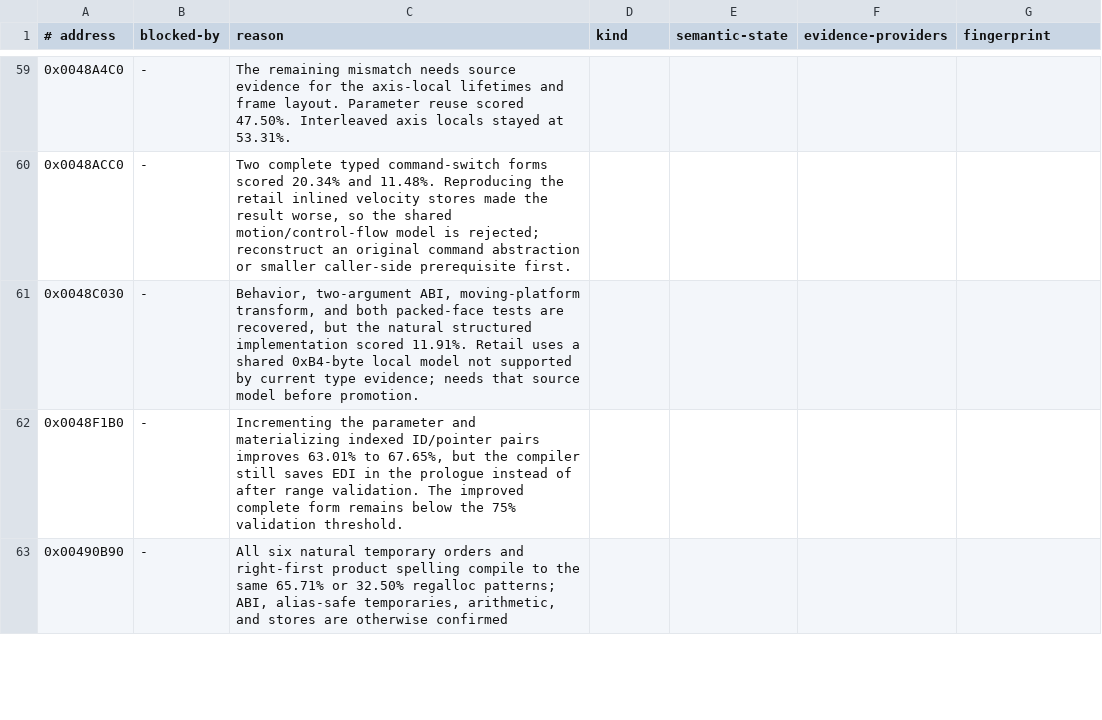
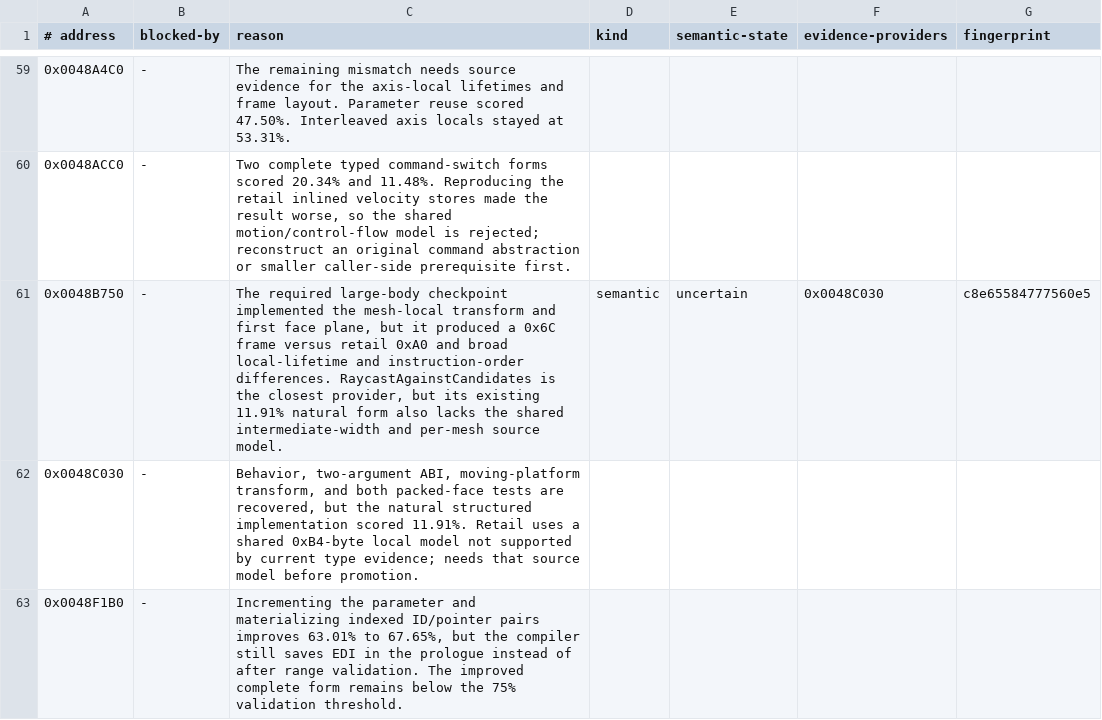
Before and after one commit to Skelp/toy2-decomp, a TSV file: tools/Resources/decomp-blockers.tsv, drawn as a sheet; only a part is shown, gaps mark what is left out; the shorter side is filled out with more unchanged rows.

Commit message:
Block collision candidate sweep reconstruction

```diff
--- a/tools/Resources/decomp-blockers.tsv
+++ b/tools/Resources/decomp-blockers.tsv
@@ -60,2 +60,3 @@
 0x0048ACC0	-	Two complete typed command-switch forms scored 20.34% and 11.48%. Reproducing the retail inlined velocity stores made the result worse, so the shared motion/control-flow model is rejected; reconstruct an original command abstraction or smaller caller-side prerequisite first.
+0x0048B750	-	The required large-body checkpoint implemented the mesh-local transform and first face plane, but it produced a 0x6C frame versus retail 0xA0 and broad local-lifetime and instruction-order differences. RaycastAgainstCandidates is the closest provider, but its existing 11.91% natural form also lacks the shared intermediate-width and per-mesh source model.	semantic	uncertain	0x0048C030	c8e65584777560e5
 0x0048C030	-	Behavior, two-argument ABI, moving-platform transform, and both packed-face tests are recovered, but the natural structured implementation scored 11.91%. Retail uses a shared 0xB4-byte local model not supported by current type evidence; needs that source model before promotion.
```
Also changed, not shown: 1 other file.
